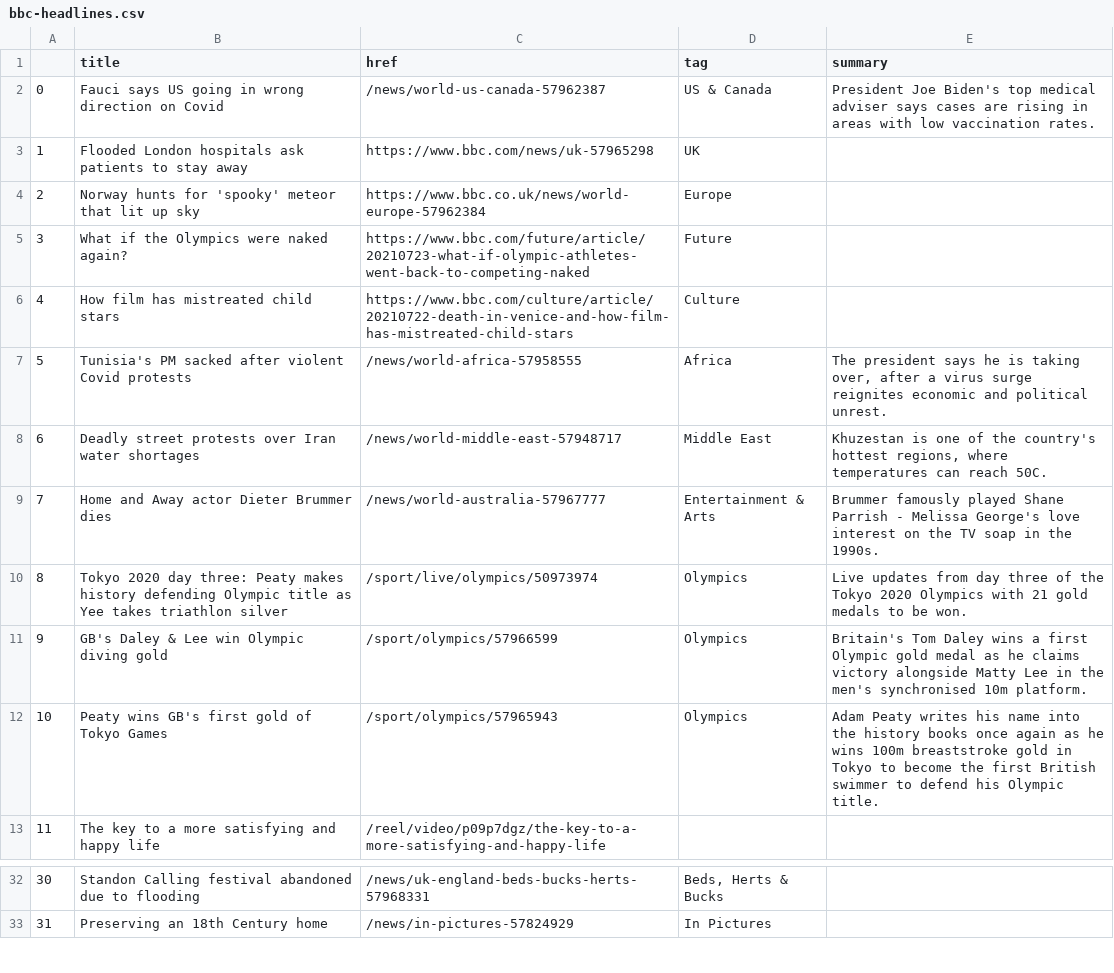
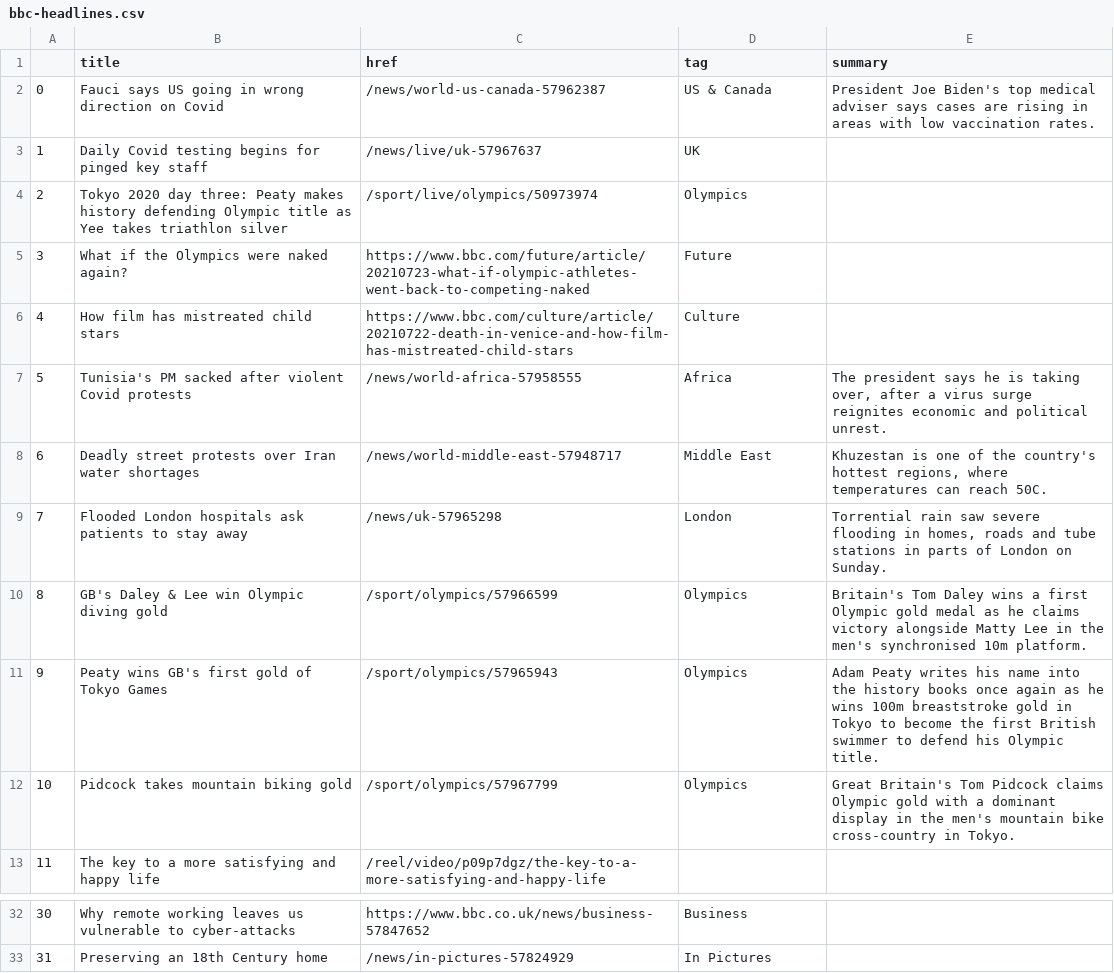
Before and after one commit to jsoma/automatic-scraper, a CSV file: bbc-headlines.csv, drawn as a sheet; only a part is shown, gaps mark what is left out; the diff covers the shown part only.

```diff
--- a/bbc-headlines.csv
+++ b/bbc-headlines.csv
@@ -2,4 +2,4 @@
 0,Fauci says US going in wrong direction on Covid,/news/world-us-canada-57962387,US & Canada,President Joe Biden's top medical adviser says cases are rising in areas with low vaccination rates.
-1,Flooded London hospitals ask patients to stay away,https://www.bbc.com/news/uk-57965298,UK,
-2,Norway hunts for 'spooky' meteor that lit up sky,https://www.bbc.co.uk/news/world-europe-57962384,Europe,
+1,Daily Covid testing begins for pinged key staff,/news/live/uk-57967637,UK,
+2,Tokyo 2020 day three: Peaty makes history defending Olympic title as Yee takes triathlon silver,/sport/live/olympics/50973974,Olympics,
 3,What if the Olympics were naked again?,https://www.bbc.com/future/article/20210723-what-if-olympic-athletes-went-back-to-competing-naked,Future,
@@ -8,6 +8,6 @@
 6,Deadly street protests over Iran water shortages,/news/world-middle-east-57948717,Middle East,"Khuzestan is one of the country's hottest regions, where temperatures can reach 50C."
-7,Home and Away actor Dieter Brummer dies,/news/world-australia-57967777,Entertainment & Arts,Brummer famously played Shane Parrish - Melissa George's love interest on the TV soap in the 1990s.
-8,Tokyo 2020 day three: Peaty makes history defending Olympic title as Yee takes triathlon silver,/sport/live/olympics/50973974,Olympics,Live updates from day three of the Tokyo 2020 Olympics with 21 gold medals to be won.
-9,GB's Daley & Lee win Olympic diving gold,/sport/olympics/57966599,Olympics,Britain's Tom Daley wins a first Olympic gold medal as he claims victory alongside Matty Lee in the men's synchronised 10m platform.
-10,Peaty wins GB's first gold of Tokyo Games,/sport/olympics/57965943,Olympics,Adam Peaty writes his name into the history books once again as he wins 100m breaststroke gold in Tokyo to become the first British swimmer to defend his Olympic title.
+7,Flooded London hospitals ask patients to stay away,/news/uk-57965298,London,"Torrential rain saw severe flooding in homes, roads and tube stations in parts of London on Sunday."
+8,GB's Daley & Lee win Olympic diving gold,/sport/olympics/57966599,Olympics,Britain's Tom Daley wins a first Olympic gold medal as he claims victory alongside Matty Lee in the men's synchronised 10m platform.
+9,Peaty wins GB's first gold of Tokyo Games,/sport/olympics/57965943,Olympics,Adam Peaty writes his name into the history books once again as he wins 100m breaststroke gold in Tokyo to become the first British swimmer to defend his Olympic title.
+10,Pidcock takes mountain biking gold,/sport/olympics/57967799,Olympics,Great Britain's Tom Pidcock claims Olympic gold with a dominant display in the men's mountain bike cross-country in Tokyo.
 11,The key to a more satisfying and happy life,/reel/video/p09p7dgz/the-key-to-a-more-satisfying-and-happy-life,,
@@ -32,2 +32,2 @@
-30,Standon Calling festival abandoned due to flooding,/news/uk-england-beds-bucks-herts-57968331,"Beds, Herts & Bucks",
+30,Why remote working leaves us vulnerable to cyber-attacks,https://www.bbc.co.uk/news/business-57847652,Business,
 31,Preserving an 18th Century home,/news/in-pictures-57824929,In Pictures,
```
Also changed, not shown: 31 edited cells elsewhere in this file.
